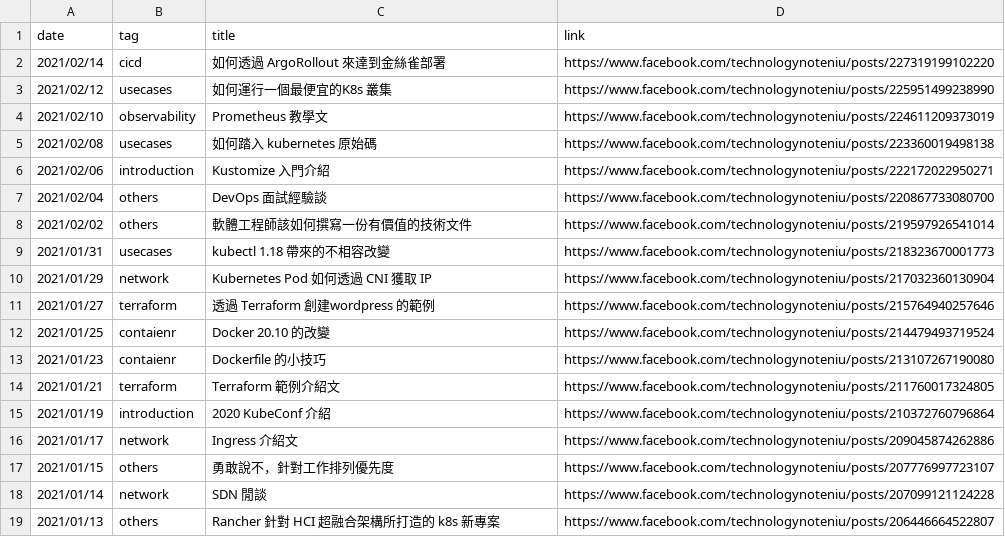
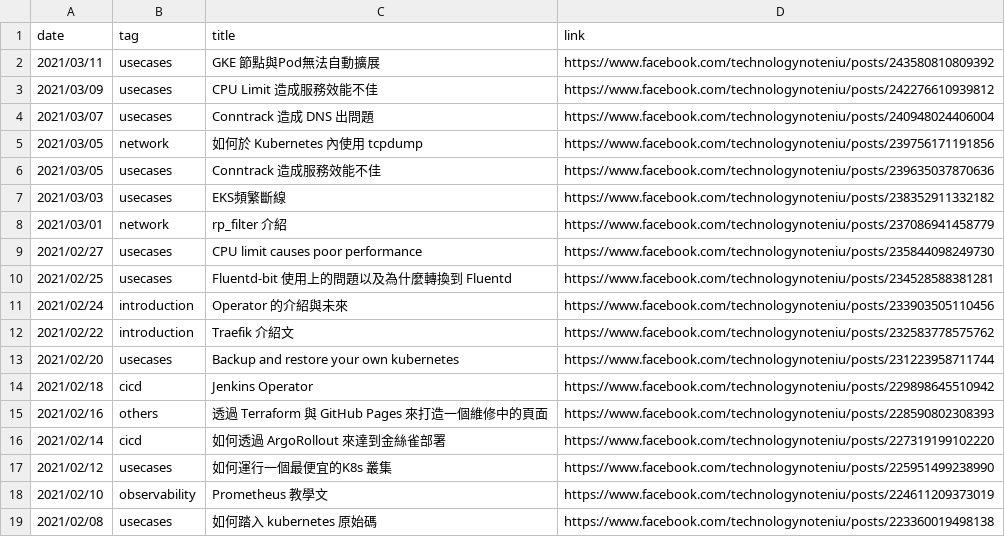
Before and after one commit to John-Lin/posts-index, a CSV file: posts.csv, drawn as a sheet; only a part is shown; the shorter side is filled out with more unchanged rows; the diff names each change by its address in the sheet, - before the commit and + after, or states it on an @@ line.

Commit message:
Update to 03/11

```diff
--- a/posts.csv
+++ b/posts.csv
+row 2: 2021/03/11 | usecases | GKE 節點與Pod無法自動擴展 | https://www.facebook.com/technologynoteniu/posts/243580810809392
+row 3: 2021/03/09 | usecases | CPU Limit 造成服務效能不佳 | https://www.facebook.com/technologynoteniu/posts/242276610939812
+row 4: 2021/03/07 | usecases | Conntrack 造成 DNS 出問題 | https://www.facebook.com/technologynoteniu/posts/240948024406004
+row 5: 2021/03/05 | network | 如何於 Kubernetes 內使用 tcpdump | https://www.facebook.com/technologynoteniu/posts/239756171191856
+row 6: 2021/03/05 | usecases | Conntrack 造成服務效能不佳 | https://www.facebook.com/technologynoteniu/posts/239635037870636
+row 7: 2021/03/03 | usecases | EKS頻繁斷線 | https://www.facebook.com/technologynoteniu/posts/238352911332182
+row 8: 2021/03/01 | network | rp_filter 介紹 | https://www.facebook.com/technologynoteniu/posts/237086941458779
+row 9: 2021/02/27 | usecases | CPU limit causes poor performance | https://www.facebook.com/technologynoteniu/posts/235844098249730
+row 10: 2021/02/25 | usecases | Fluentd-bit 使用上的問題以及為什麼轉換到 Fluentd | https://www.facebook.com/technologynoteniu/posts/234528588381281
+row 11: 2021/02/24 | introduction | Operator 的介紹與未來 | https://www.facebook.com/technologynoteniu/posts/233903505110456
+row 12: 2021/02/22 | introduction | Traefik 介紹文 | https://www.facebook.com/technologynoteniu/posts/232583778575762
+row 13: 2021/02/20 | usecases | Backup and restore your own kubernetes | https://www.facebook.com/technologynoteniu/posts/231223958711744
+row 14: 2021/02/18 | cicd | Jenkins Operator | https://www.facebook.com/technologynoteniu/posts/229898645510942
+row 15: 2021/02/16 | others | 透過 Terraform 與 GitHub Pages 來打造一個維修中的頁面 | https://www.facebook.com/technologynoteniu/posts/228590802308393
```
